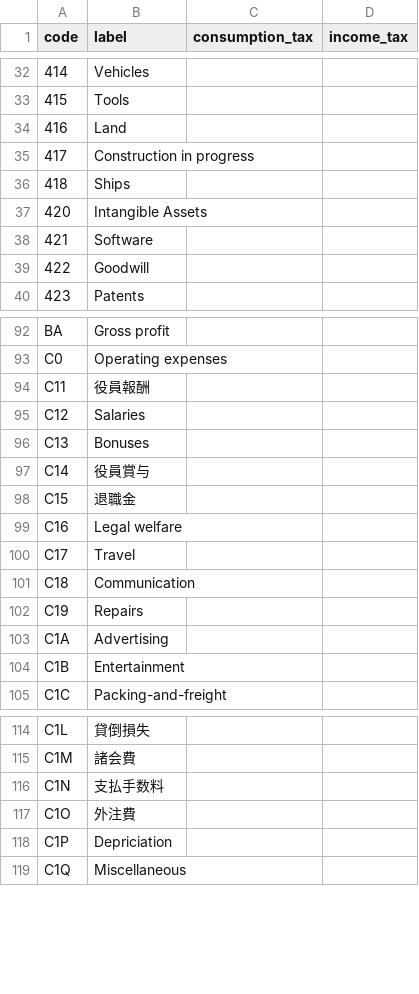
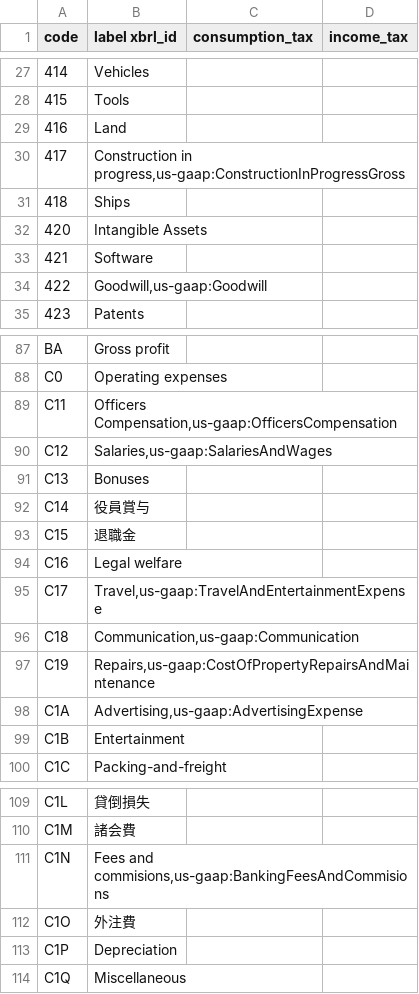
Before and after one commit to chumaltd/luca, a TSV file: lucabook/lib/luca_book/templates/dict-en.tsv, drawn as a sheet; only a part is shown, gaps mark what is left out; the diff covers the shown part only.

Commit message:
add XBRL column for dict-en

```diff
--- a/lucabook/lib/luca_book/templates/dict-en.tsv
+++ b/lucabook/lib/luca_book/templates/dict-en.tsv
@@ -1 +1 @@
-code	label	consumption_tax	income_tax
+code	label xbrl_id	consumption_tax	income_tax
@@ -34,3 +29,3 @@ code	label	consumption_tax	income_tax
 416	Land
-417	Construction in progress
+417	Construction in progress,us-gaap:ConstructionInProgressGross
 418	Ships
@@ -38,3 +33,3 @@ code	label	consumption_tax	income_tax
 421	Software
-422	Goodwill
+422	Goodwill,us-gaap:Goodwill
 423	Patents
@@ -93,4 +88,4 @@ BA	Gross profit
 C0	Operating expenses
-C11	役員報酬
-C12	Salaries
+C11	Officers Compensation,us-gaap:OfficersCompensation
+C12	Salaries,us-gaap:SalariesAndWages
 C13	Bonuses
@@ -99,6 +94,6 @@ C15	退職金
 C16	Legal welfare
-C17	Travel
-C18	Communication
-C19	Repairs
-C1A	Advertising
+C17	Travel,us-gaap:TravelAndEntertainmentExpense
+C18	Communication,us-gaap:Communication
+C19	Repairs,us-gaap:CostOfPropertyRepairsAndMaintenance
+C1A	Advertising,us-gaap:AdvertisingExpense
 C1B	Entertainment
@@ -115,5 +110,5 @@ C1L	貸倒損失
 C1M	諸会費
-C1N	支払手数料
+C1N	Fees and commisions,us-gaap:BankingFeesAndCommisions
 C1O	外注費
-C1P	Depriciation
+C1P	Depreciation
 C1Q	Miscellaneous
```
Also changed, not shown: 2 added rows, 7 removed rows and 13 edited cells elsewhere in this file.
